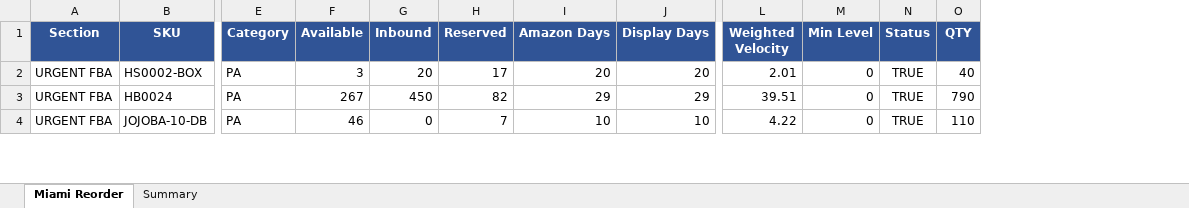
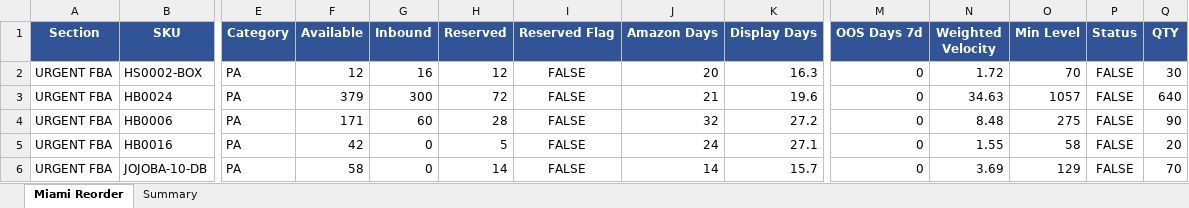
Before and after one commit to frolovdo/bodyj4you, an Excel workbook: miami-dashboard/public/data/latest.xlsx, sheet Miami Reorder, drawn as a sheet; only a part is shown, gaps mark what is left out; values as stored, in another font and other column widths than the file's, no borders; charts and pictures not drawn; addresses are those after the commit; rows hold the shown columns only; the diff covers the shown part only; the diff names each change by its address in the sheet, - before the commit and + after, or states it on an @@ line.

```diff
--- a/miami-dashboard/public/data/latest.xlsx (sheet Miami Reorder)
+++ b/miami-dashboard/public/data/latest.xlsx (sheet Miami Reorder)
+column I (Reserved Flag), rows 2-3: FALSE | FALSE; row 6: FALSE
+column M (OOS Days 7d), rows 2-3: 0 | 0; row 6: 0
-F2 (Available): 3
+F2 (Available): 12
-G2 (Inbound): 20
+G2 (Inbound): 16
-H2 (Reserved): 17
+H2 (Reserved): 12
-K2 (Display Days): 20
+K2 (Display Days): 16.3
-N2 (Weighted Velocity): 2.01
+N2 (Weighted Velocity): 1.72
-O2 (Min Level): 0
+O2 (Min Level): 70
-P2:P3 (Status): TRUE
+P2:P3 (Status): FALSE
-Q2 (QTY): 40
+Q2 (QTY): 30
-F3 (Available): 267
+F3 (Available): 379
-G3 (Inbound): 450
+G3 (Inbound): 300
-H3 (Reserved): 82
+H3 (Reserved): 72
-J3 (Amazon Days): 29
+J3 (Amazon Days): 21
-K3 (Display Days): 29
+K3 (Display Days): 19.6
-N3 (Weighted Velocity): 39.51
+N3 (Weighted Velocity): 34.63
-O3 (Min Level): 0
+O3 (Min Level): 1057
-Q3 (QTY): 790
+Q3 (QTY): 640
+row 4: URGENT FBA | HB0006 | PA | 171 | 60 | 28 | FALSE | 32 | 27.2 | 0 | 8.48 | 275 | FALSE | 90
+row 5: URGENT FBA | HB0016 | PA | 42 | 0 | 5 | FALSE | 24 | 27.1 | 0 | 1.55 | 58 | FALSE | 20
-F6 (Available): 46
+F6 (Available): 58
-H6 (Reserved): 7
+H6 (Reserved): 14
-J6 (Amazon Days): 10
+J6 (Amazon Days): 14
-K6 (Display Days): 10
+K6 (Display Days): 15.7
-N6 (Weighted Velocity): 4.22
+N6 (Weighted Velocity): 3.69
-O6 (Min Level): 0
+O6 (Min Level): 129
-P6 (Status): TRUE
+P6 (Status): FALSE
-Q6 (QTY): 110
+Q6 (QTY): 70
```
Also changed, not shown: 12 added rows, 9 removed rows and 119 edited cells elsewhere in this sheet, sheet Summary, charts or pictures, china-dashboard/public/data/latest.xlsx, 2 other files.
